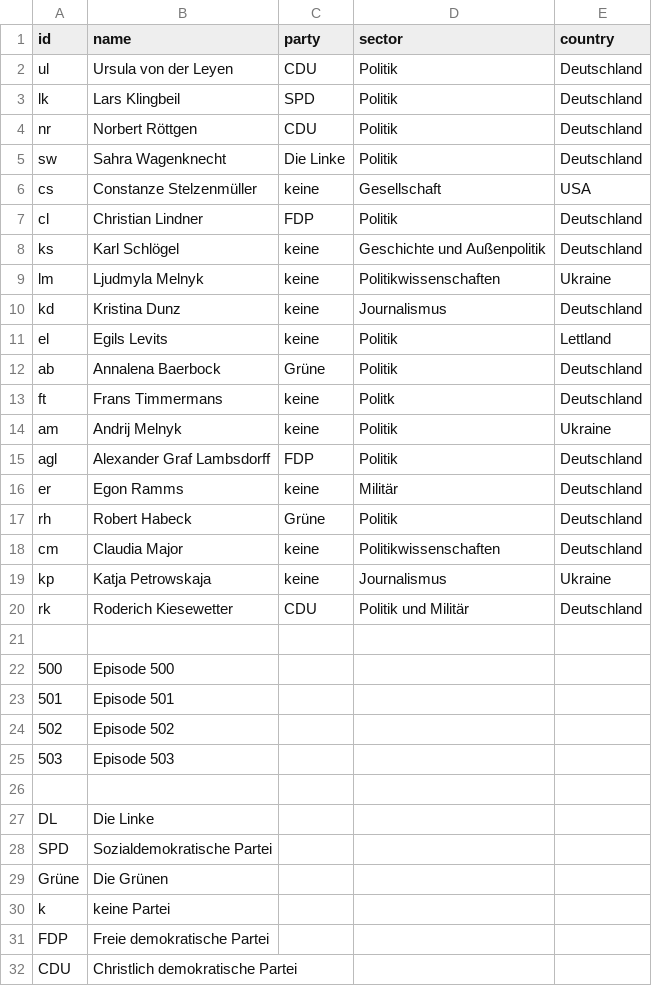
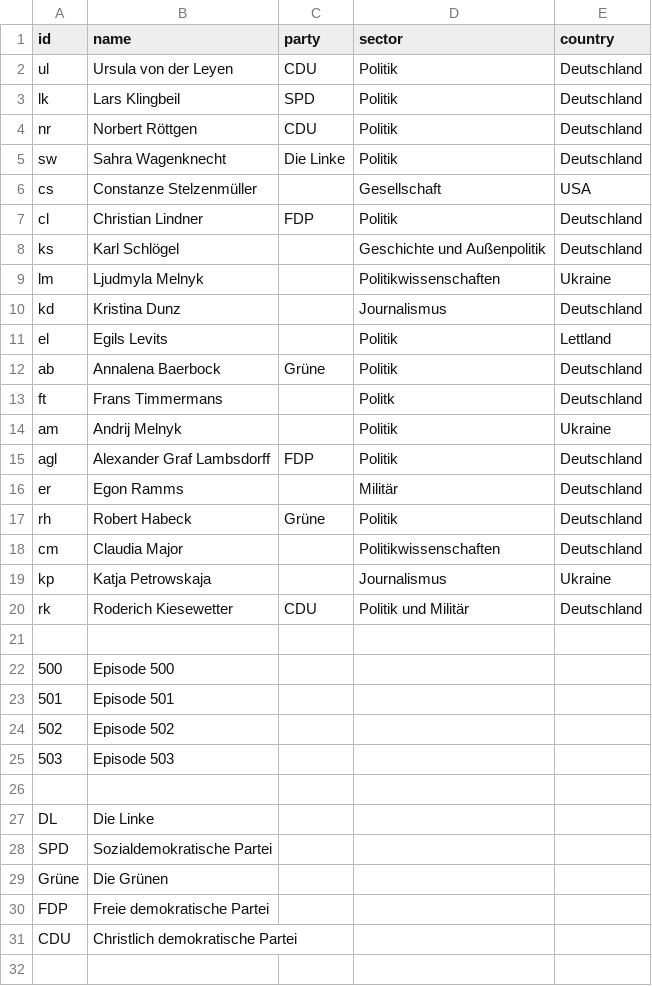
Before and after one commit to pk09615/-bung-Testat, a CSV file: Edge-List-Übung2.csv, drawn as a sheet.

Commit message:
Update Edge-List-Übung2.csv

```diff
--- a/Edge-List-Übung2.csv
+++ b/Edge-List-Übung2.csv
@@ -5,16 +5,16 @@ nr, Norbert Röttgen, CDU, Politik, Deutschland
 sw, Sahra Wagenknecht, Die Linke, Politik, Deutschland
-cs, Constanze Stelzenmüller,keine ,Gesellschaft, USA
+cs, Constanze Stelzenmüller,,Gesellschaft, USA
 cl, Christian Lindner, FDP, Politik, Deutschland
-ks, Karl Schlögel, keine, Geschichte und Außenpolitik, Deutschland
-lm, Ljudmyla Melnyk, keine, Politikwissenschaften, Ukraine
-kd, Kristina Dunz, keine, Journalismus, Deutschland
-el, Egils Levits, keine, Politik, Lettland
+ks, Karl Schlögel,, Geschichte und Außenpolitik, Deutschland
+lm, Ljudmyla Melnyk,, Politikwissenschaften, Ukraine
+kd, Kristina Dunz,, Journalismus, Deutschland
+el, Egils Levits,, Politik, Lettland
 ab, Annalena Baerbock, Grüne, Politik, Deutschland
-ft, Frans Timmermans, keine, Politk, Deutschland
-am, Andrij Melnyk, keine, Politik, Ukraine
+ft, Frans Timmermans,, Politk, Deutschland
+am, Andrij Melnyk,, Politik, Ukraine
 agl, Alexander Graf Lambsdorff, FDP, Politik, Deutschland
-er, Egon Ramms, keine, Militär, Deutschland
+er, Egon Ramms,, Militär, Deutschland
 rh, Robert Habeck, Grüne, Politik, Deutschland
-cm, Claudia Major, keine, Politikwissenschaften, Deutschland
-kp, Katja Petrowskaja, keine, Journalismus, Ukraine
+cm, Claudia Major, , Politikwissenschaften, Deutschland
+kp, Katja Petrowskaja,, Journalismus, Ukraine
 rk, Roderich Kiesewetter, CDU, Politik und Militär, Deutschland
@@ -29,3 +29,2 @@ SPD, Sozialdemokratische Partei,,,
 Grüne, Die Grünen,,,
-k, keine Partei,,,
 FDP, Freie demokratische Partei,,,
```
